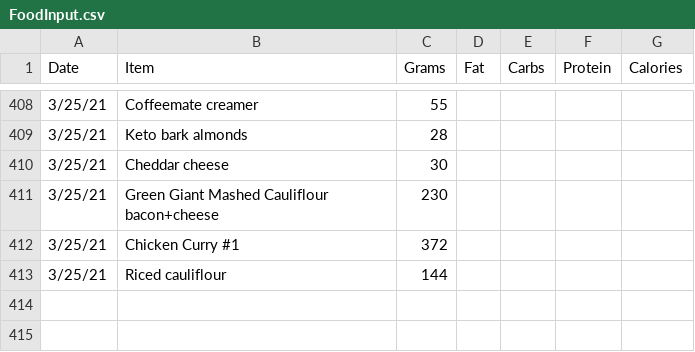
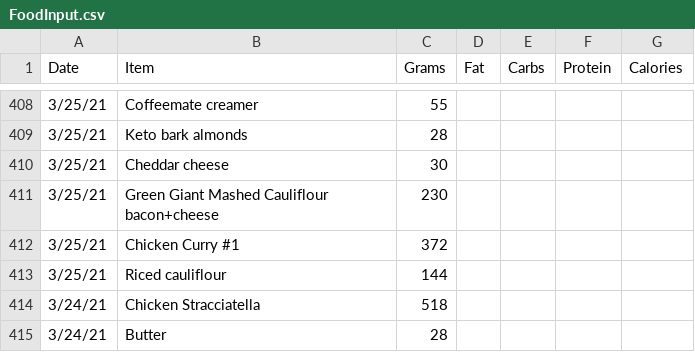
Before and after one commit to tbcombs/Food, a CSV file: FoodInput.csv, drawn as a sheet; only a part is shown, gaps mark what is left out; the diff names each change by its address in the sheet, - before the commit and + after, or states it on an @@ line.

Commit message:
Update FoodInput.csv

```diff
--- a/FoodInput.csv
+++ b/FoodInput.csv
+row 414: 3/24/21 | Chicken Stracciatella | 518
+row 415: 3/24/21 | Butter | 28
```
